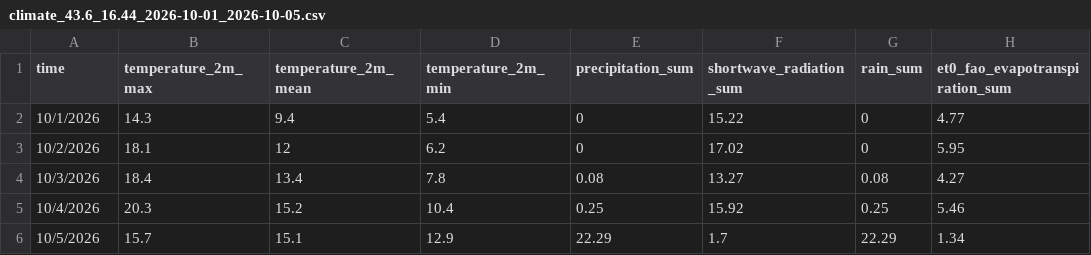
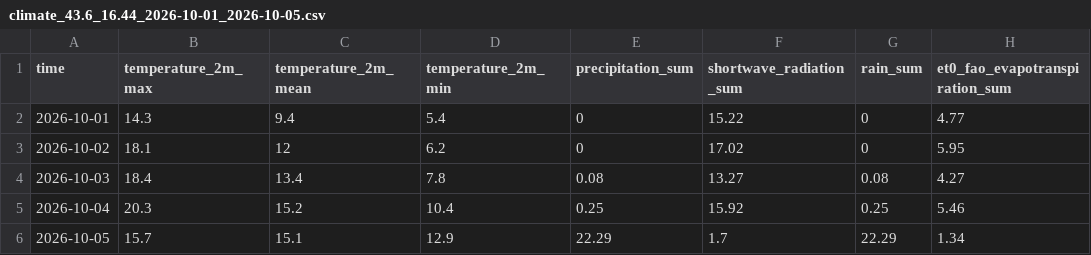
Before and after one commit to brylliant27/CI4-practice, a CSV file: writable/csv/climate_43.6_16.44_2026-10-01_2026-10-05.csv, drawn as a sheet.

```diff
--- a/writable/csv/climate_43.6_16.44_2026-10-01_2026-10-05.csv
+++ b/writable/csv/climate_43.6_16.44_2026-10-01_2026-10-05.csv
@@ -1,6 +1,6 @@
 time,temperature_2m_max,temperature_2m_mean,temperature_2m_min,precipitation_sum,shortwave_radiation_sum,rain_sum,et0_fao_evapotranspiration_sum
-10/1/2026,14.3,9.4,5.4,0,15.22,0,4.77
-10/2/2026,18.1,12,6.2,0,17.02,0,5.95
-10/3/2026,18.4,13.4,7.8,0.08,13.27,0.08,4.27
-10/4/2026,20.3,15.2,10.4,0.25,15.92,0.25,5.46
-10/5/2026,15.7,15.1,12.9,22.29,1.7,22.29,1.34
+2026-10-01,14.3,9.4,5.4,0,15.22,0,4.77
+2026-10-02,18.1,12,6.2,0,17.02,0,5.95
+2026-10-03,18.4,13.4,7.8,0.08,13.27,0.08,4.27
+2026-10-04,20.3,15.2,10.4,0.25,15.92,0.25,5.46
+2026-10-05,15.7,15.1,12.9,22.29,1.7,22.29,1.34
```
Also changed, not shown: 4 other files.
